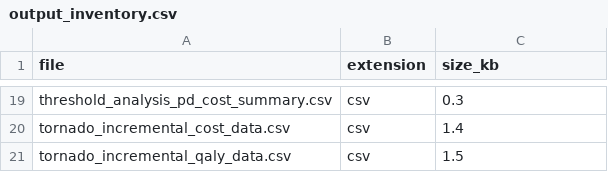
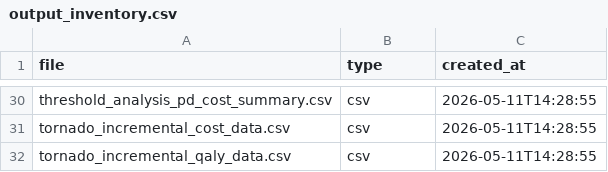
Before and after one commit to mrzza87/hd-pd-singapore-hta, a CSV file: outputs/final_for_report/output_inventory.csv, drawn as a sheet; only a part is shown, gaps mark what is left out; addresses are those after the commit; the diff covers the shown part only; the diff names each change by its address in the sheet, - before the commit and + after, or states it on an @@ line.

```diff
--- a/outputs/final_for_report/output_inventory.csv
+++ b/outputs/final_for_report/output_inventory.csv
-B1: extension
+B1: type
-C1: size_kb
+C1: created_at
-C30 (created_at): 0.3
+C30 (created_at): 2026-05-11T14:28:55
-C31 (created_at): 1.4
+C31 (created_at): 2026-05-11T14:28:55
-C32 (created_at): 1.5
+C32 (created_at): 2026-05-11T14:28:55
```
Also changed, not shown: 11 added rows and 17 edited cells elsewhere in this file, data_processed/data_validation_summary.csv, data_raw/assumptions_register_raw.csv, 20 other files.
